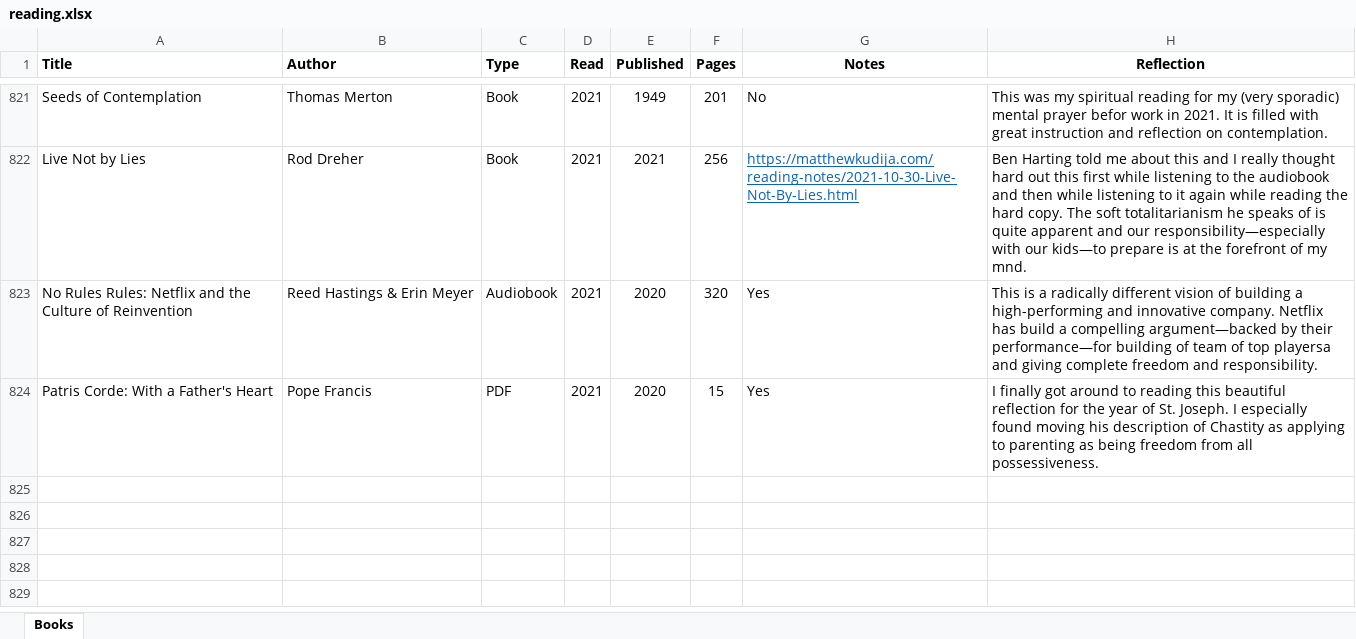
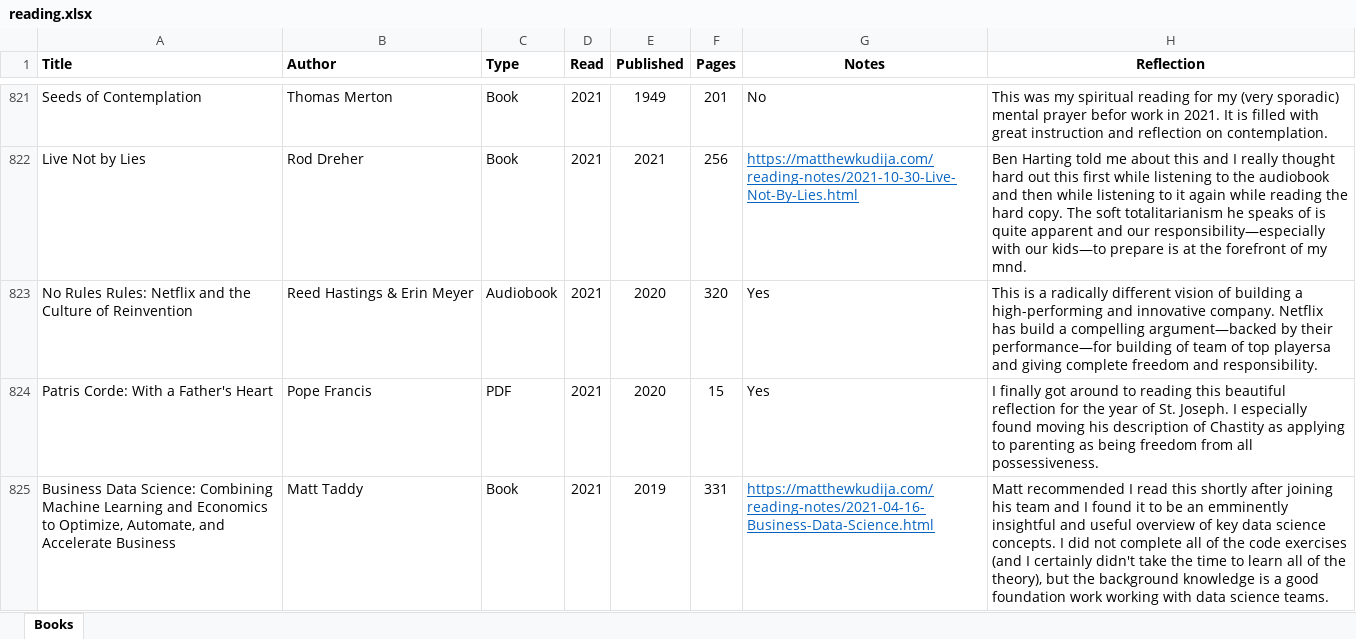
Before and after one commit to mkudija/mkudija.github.io, an Excel workbook: reading/reading.xlsx, sheet Books, drawn as a sheet; only a part is shown, gaps mark what is left out; values as stored, in another font and other column widths than the file's, no borders; conditional formats not drawn; the diff names each change by its address in the sheet, - before the commit and + after, or states it on an @@ line.

```diff
--- a/reading/reading.xlsx (sheet Books)
+++ b/reading/reading.xlsx (sheet Books)
+row 825: Business Data Science: Combining Machine Learning and Economics to Optimize, Automate, and Accelerate Business | Matt Taddy | Book | 2021 | 2019 | 331 | https://matthewkudija.com/reading-notes/2021-04-16-Business-Data-Science.html | Matt recommended I read this shortly after joining his team and I found it to be an emminently insightful and useful overview of key data science concepts. I did not complete all of the code exercises (and I certainly didn't take the time to learn all of the theory), but the background knowledge is a good foundation work working with data science teams.
```
Also changed, not shown: 11 other files.
